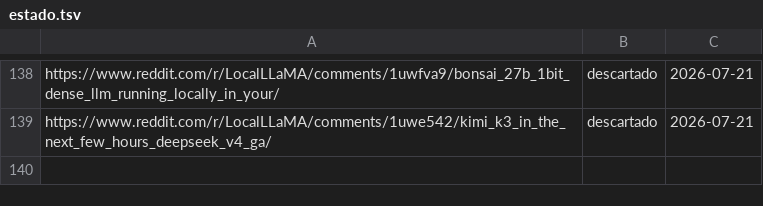
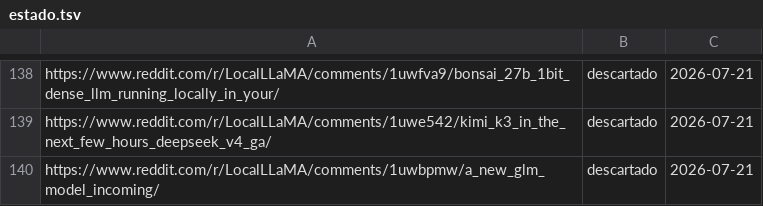
Before and after one commit to proyectotestbuk/radar-ia, a TSV file: docs/estado.tsv, drawn as a sheet; only a part is shown, gaps mark what is left out; the diff names each change by its address in the sheet, - before the commit and + after, or states it on an @@ line.

Commit message:
estado: 2026-07-21 08:32

```diff
--- a/docs/estado.tsv
+++ b/docs/estado.tsv
+row 140: https://www.reddit.com/r/LocalLLaMA/comments/1uwbpmw/a_new_glm_model_incoming/ | descartado | 2026-07-21
```
